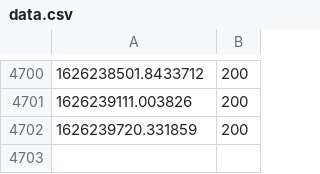
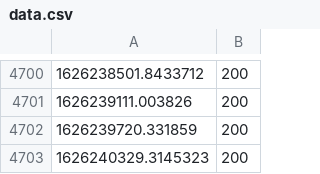
Before and after one commit to Garbaz/blockhaus-scrape, a CSV file: data.csv, drawn as a sheet; only a part is shown, gaps mark what is left out; the diff names each change by its address in the sheet, - before the commit and + after, or states it on an @@ line.

Commit message:
Updated plots

```diff
--- a/data.csv
+++ b/data.csv
+row 4703: 1626240329.3145323 | 200
```
